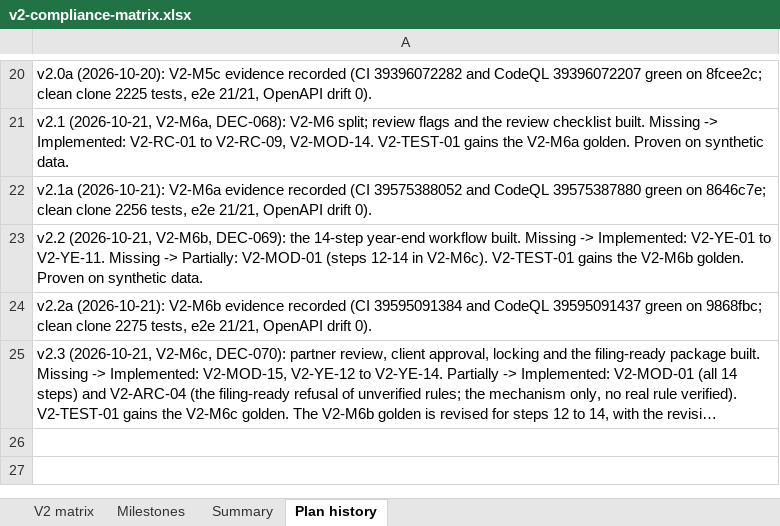
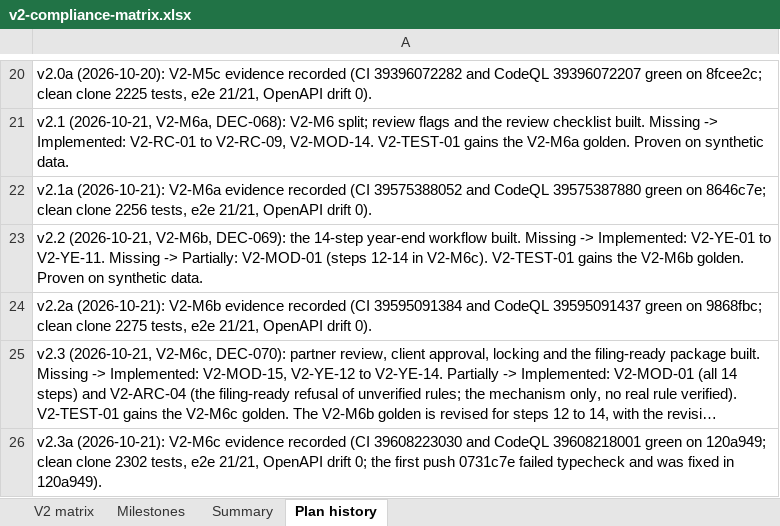
Before and after one commit to mianshoaiblhr/UK-Accounting-Platform, an Excel workbook: docs/architecture/v2-compliance-matrix.xlsx, sheet Plan history, drawn as a sheet; only a part is shown, gaps mark what is left out; long unchanged cells end in …; values as stored, in another font and other column widths than the file's, no borders; the diff names each change by its address in the sheet, - before the commit and + after, or states it on an @@ line.

```diff
--- a/docs/architecture/v2-compliance-matrix.xlsx (sheet Plan history)
+++ b/docs/architecture/v2-compliance-matrix.xlsx (sheet Plan history)
+row 26: v2.3a (2026-10-21): V2-M6c evidence recorded (CI 39608223030 and CodeQL 39608218001 green on 120a949; clean clone 2302 tests, e2e 21/21, OpenAPI drift 0; the first push 0731c7e failed typecheck and was fixed in 120a949).
```
Also changed, not shown: sheet Summary, sheet Milestones, 3 other files.
